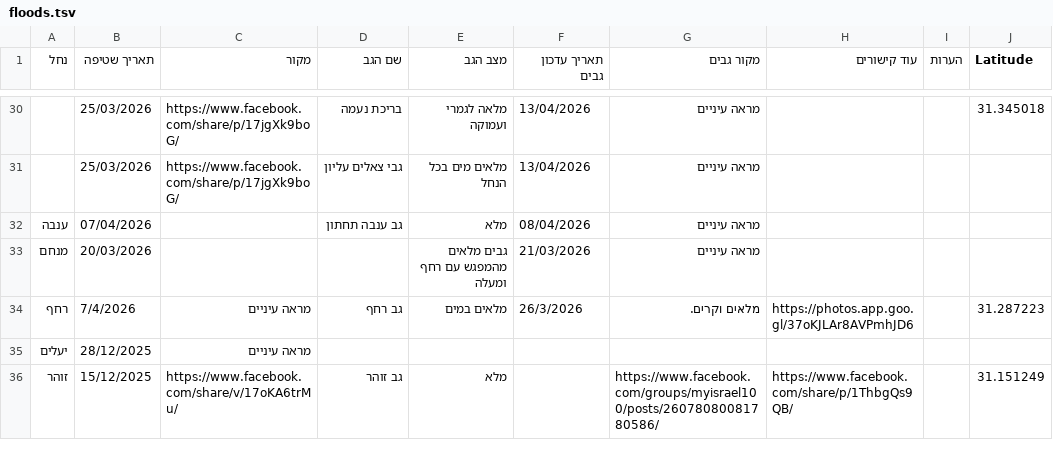
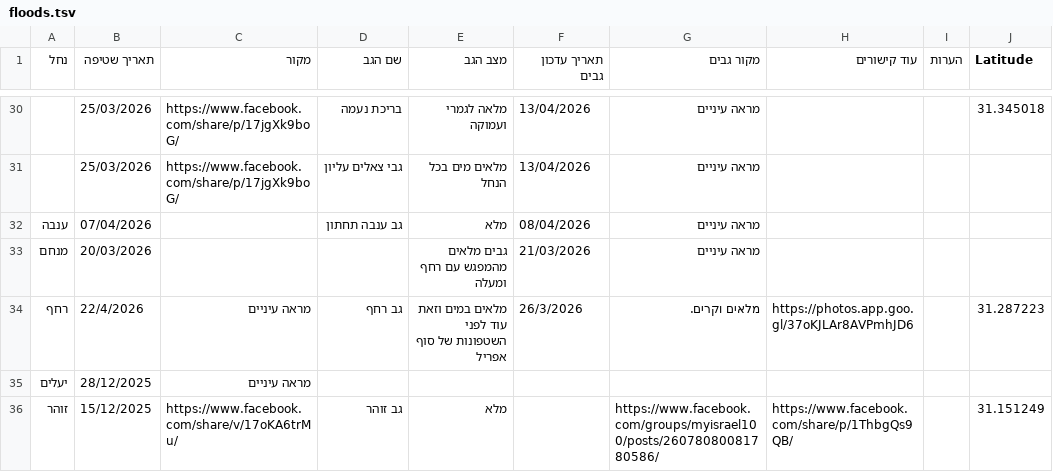
Before and after one commit to zstadler/IHMGeoJSONWaterholes, a TSV file: floods.tsv, drawn as a sheet; only a part is shown, gaps mark what is left out; the diff names each change by its address in the sheet, - before the commit and + after, or states it on an @@ line.

```diff
--- a/floods.tsv
+++ b/floods.tsv
-B34 (תאריך שטיפה): 7/4/2026
+B34 (תאריך שטיפה): 22/4/2026
-E34 (מצב הגב): מלאים במים
+E34 (מצב הגב): מלאים במים וזאת עוד לפני השטפונות של סוף אפריל
```
